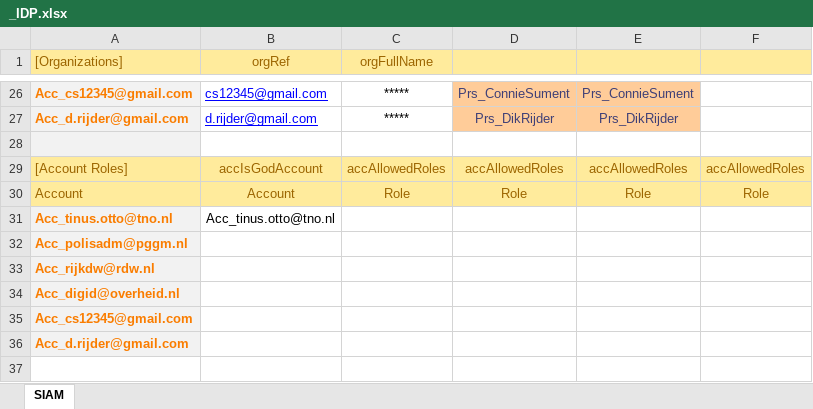
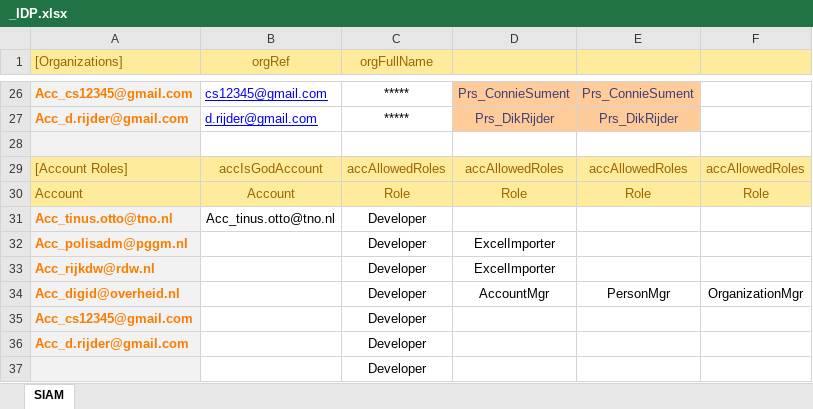
Before and after one commit to AmpersandTarski/ampersand-models, an Excel workbook: MPTrx/_IDP.xlsx, sheet SIAM, drawn as a sheet; only a part is shown, gaps mark what is left out; values as stored, in another font and other column widths than the file's, no borders; conditional formats not drawn; removed rows and columns are numbered as before the commit, all else as after; the diff names each change by its address in the sheet, - before the commit and + after, or states it on an @@ line.

```diff
--- a/MPTrx/_IDP.xlsx (sheet SIAM)
+++ b/MPTrx/_IDP.xlsx (sheet SIAM)
-C31 (orgFullName): (empty)
+C31 (orgFullName): Developer
-row 32: Acc_polisadm@pggm.nl
-row 33: Acc_rijkdw@rdw.nl
-row 34: Acc_digid@overheid.nl
-row 35: Acc_cs12345@gmail.com
-row 36: Acc_d.rijder@gmail.com
+row 32: Acc_polisadm@pggm.nl |  | Developer | ExcelImporter
+row 33: Acc_rijkdw@rdw.nl |  | Developer | ExcelImporter
+row 34: Acc_digid@overheid.nl |  | Developer | AccountMgr | PersonMgr | OrganizationMgr
+row 35: Acc_cs12345@gmail.com |  | Developer
+row 36: Acc_d.rijder@gmail.com |  | Developer
+row 37:  |  | Developer
```
Also changed, not shown: MPTrx/_Parcel Transportation IDP.xlsx, 34 other files.
